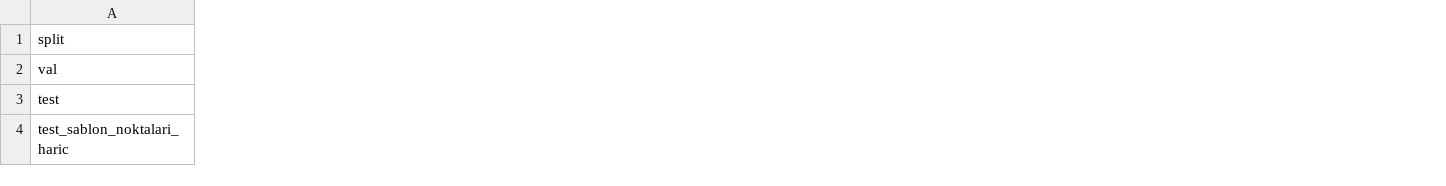
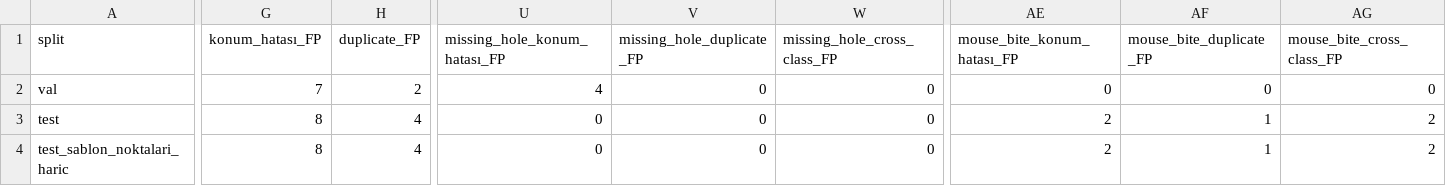
Before and after one commit to eminburakozturk/tracera, a CSV file: results/operating_point.csv, drawn as a sheet; only a part is shown, gaps mark what is left out; the diff covers the shown part only; the diff names each change by its address in the sheet, - before the commit and + after, or states it on an @@ line.

Commit message:
feat(app): add Gradio demo with OpenVINO INT8 detection, LayerCAM XAI and consistent operating point columns

```diff
--- a/results/operating_point.csv
+++ b/results/operating_point.csv
+column G (konum_hatası_FP), rows 2-4: 7 | 8 | 8
+column H (duplicate_FP), rows 2-4: 2 | 4 | 4
+column U (missing_hole_konum_hatası_FP), rows 2-4: 4 | 0 | 0
+column V (missing_hole_duplicate_FP), rows 2-4: all 0
+column W (missing_hole_cross_class_FP), rows 2-4: all 0
+column AE (mouse_bite_konum_hatası_FP), rows 2-4: 0 | 2 | 2
+column AF (mouse_bite_duplicate_FP), rows 2-4: 0 | 1 | 1
+column AG (mouse_bite_cross_class_FP), rows 2-4: 0 | 2 | 2
```
Also changed, not shown: 13 added columns, 1 removed column and 13 edited cells elsewhere in this file, results/edge_benchmark.csv, 7 other files.
